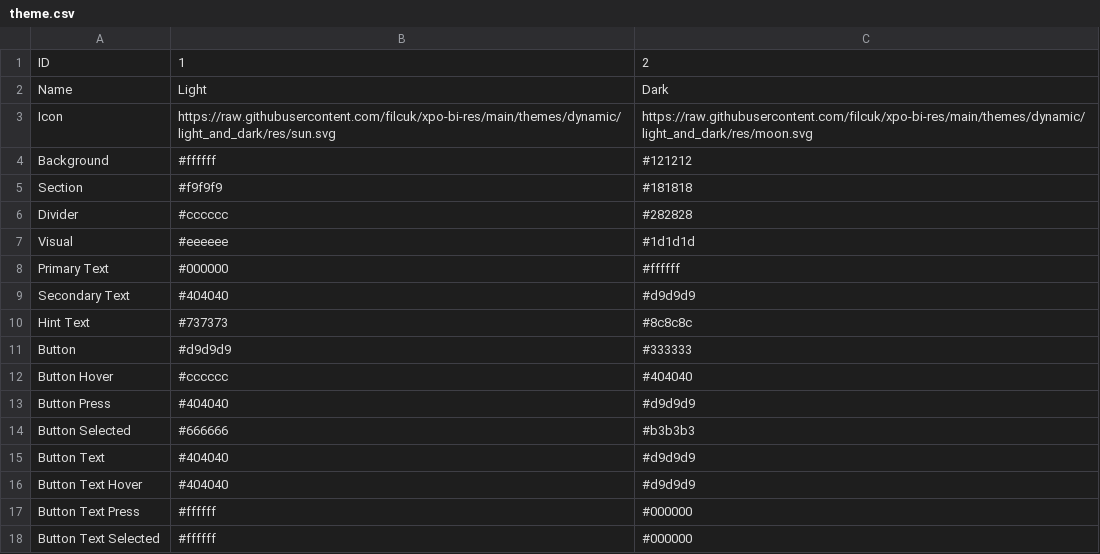
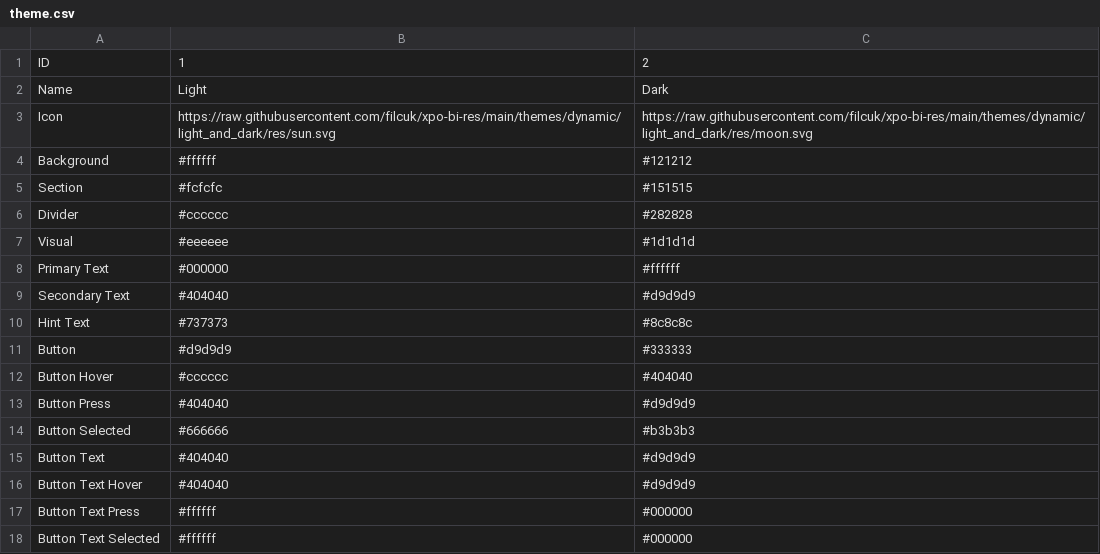
Before and after one commit to filcuk/xpo-bi-res, a CSV file: themes/dynamic/light_and_dark/theme.csv, drawn as a sheet.

Commit message:
Update `Section`

```diff
--- a/themes/dynamic/light_and_dark/theme.csv
+++ b/themes/dynamic/light_and_dark/theme.csv
@@ -4,3 +4,3 @@ Icon,https://raw.githubusercontent.com/filcuk/xpo-bi-res/main/themes/dynamic/lig
 Background,#ffffff,#121212
-Section,#f9f9f9,#181818
+Section,#fcfcfc,#151515
 Divider,#cccccc,#282828
```
